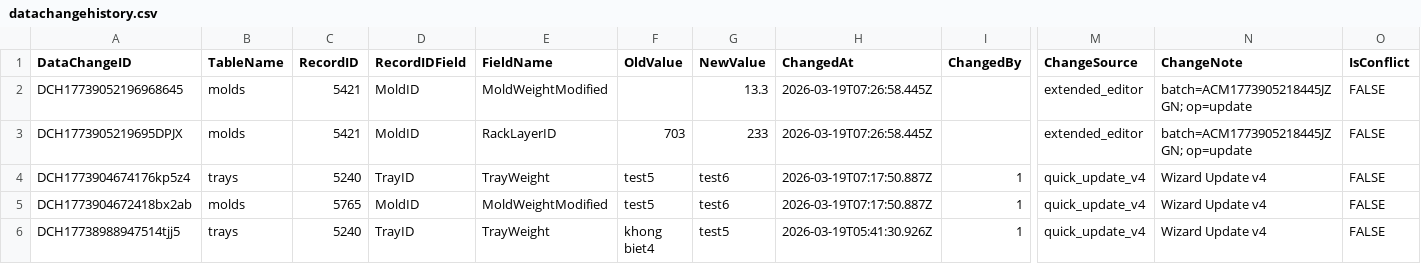
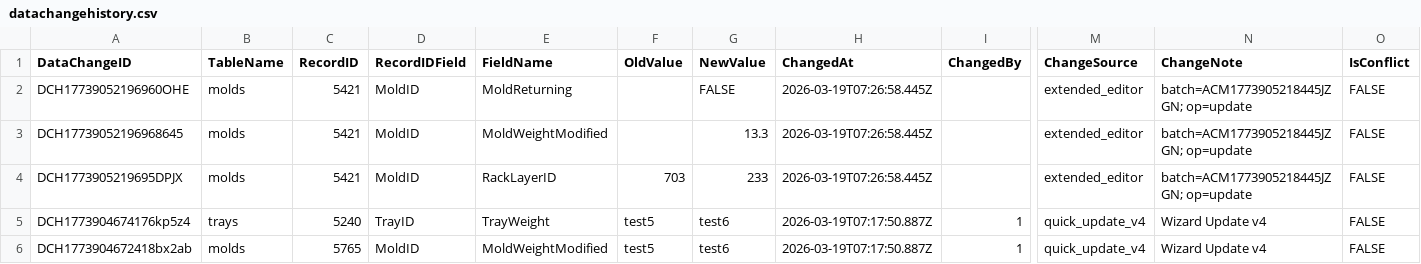
Before and after one commit to toanysd/MoldCutterSearch, a CSV file: Data/datachangehistory.csv, drawn as a sheet; only a part is shown, gaps mark what is left out; the shorter side is filled out with more unchanged rows; rows hold the shown columns only; the diff names each change by its address in the sheet, - before the commit and + after, or states it on an @@ line.

Commit message:
v8.3.0 CSV upsert datachangehistory.csv DataChangeID=DCH17739052196960OHE insert 2026-03-19

```diff
--- a/Data/datachangehistory.csv
+++ b/Data/datachangehistory.csv
+row 2: DCH17739052196960OHE | molds | 5421 | MoldID | MoldReturning |  | FALSE | 2026-03-19T07:26:58.445Z |  | extended_editor | batch=ACM1773905218445JZGN; op=update | FALSE
```
